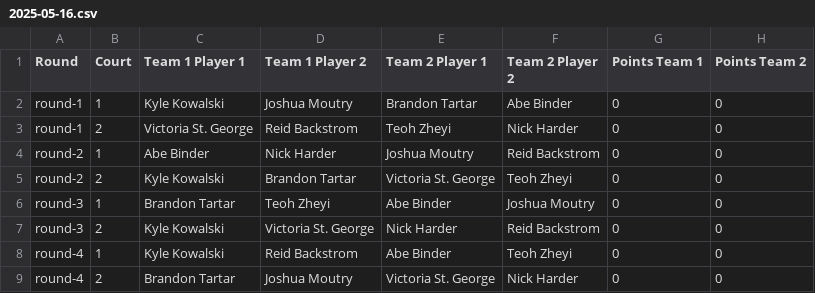
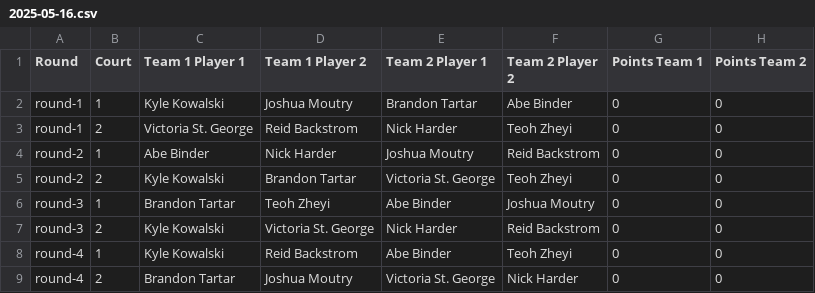
Before and after one commit to nickharder88/kob, a CSV file: csvs/2025-05-16.csv, drawn as a sheet.

```diff
--- a/csvs/2025-05-16.csv
+++ b/csvs/2025-05-16.csv
@@ -2,3 +2,3 @@ Round,Court,Team 1 Player 1,Team 1 Player 2,Team 2 Player 1,Team 2 Player 2,Poin
 round-1,1,Kyle Kowalski,Joshua Moutry,Brandon Tartar,Abe Binder,0,0
-round-1,2,Victoria St. George,Reid Backstrom,Teoh Zheyi,Nick Harder,0,0
+round-1,2,Victoria St. George,Reid Backstrom,Nick Harder,Teoh Zheyi,0,0
 round-2,1,Abe Binder,Nick Harder,Joshua Moutry,Reid Backstrom,0,0
```
Also changed, not shown: 2 other files.
